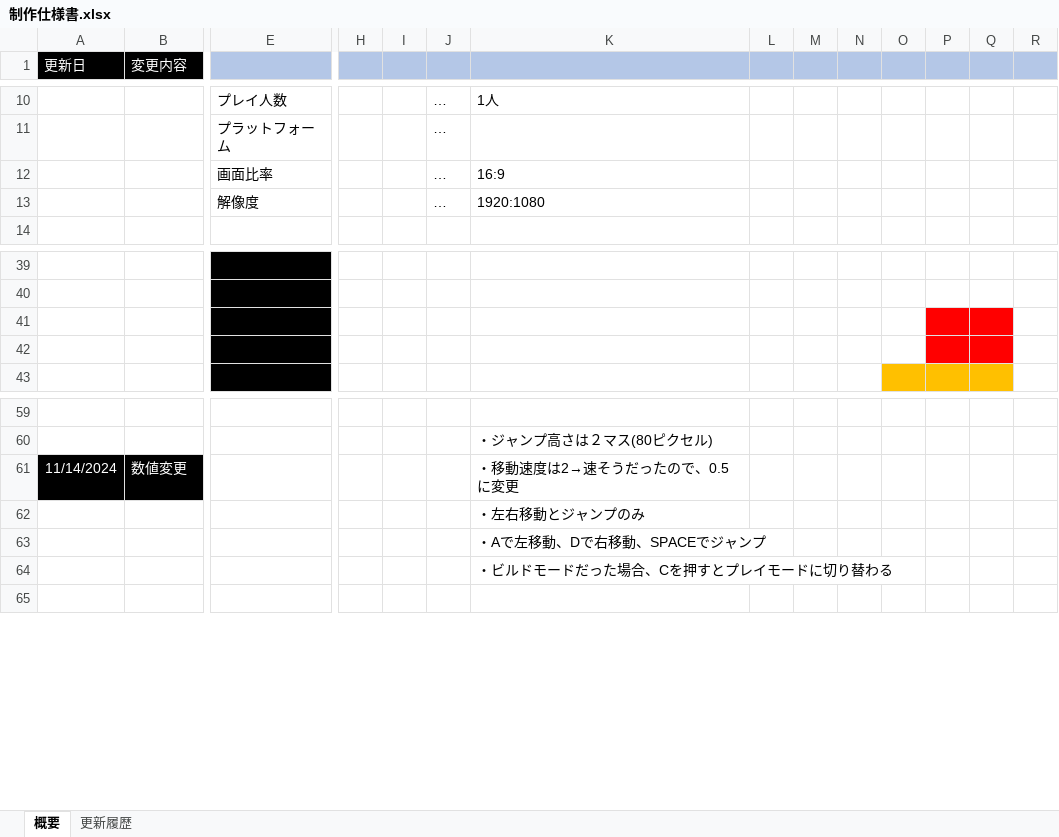
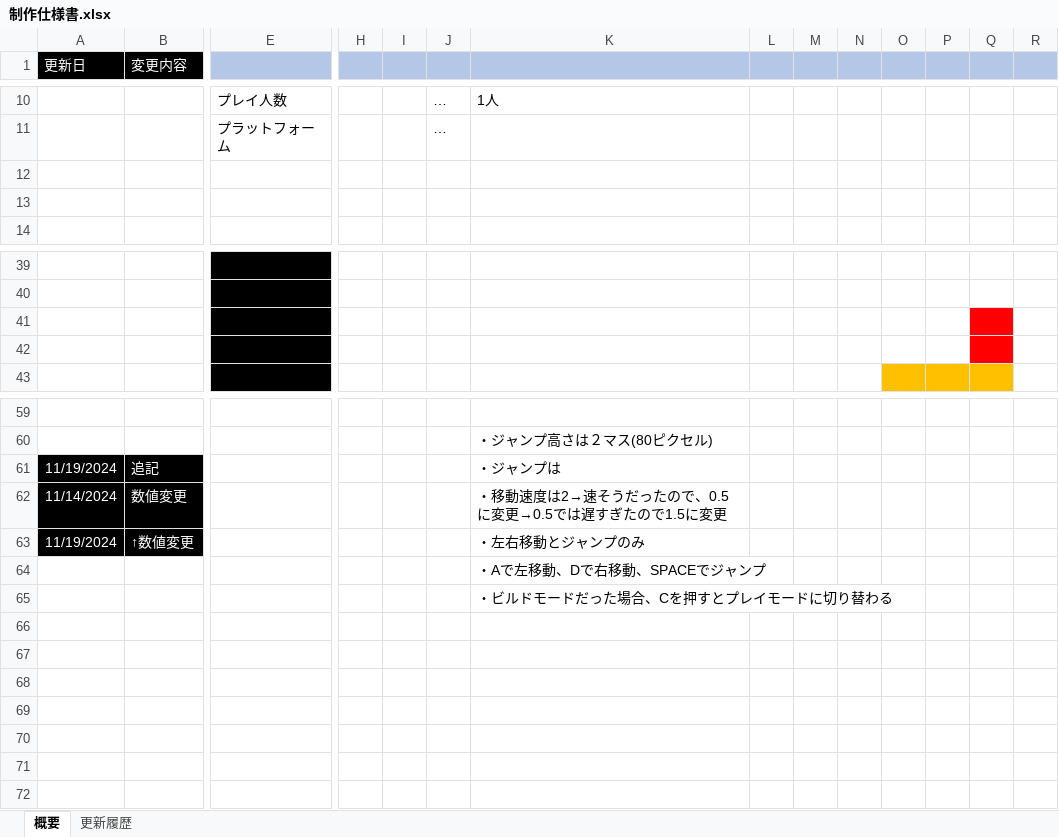
Before and after one commit to SorakakeruOsushi/Team3_2495, an Excel workbook: 3班/制作仕様書.xlsx, sheet 概要, drawn as a sheet; only a part is shown, gaps mark what is left out; values as stored, in another font and other column widths than the file's, no borders; charts and pictures not drawn; removed rows and columns are numbered as before the commit, all else as after; rows hold the shown columns only; the diff names each change by its address in the sheet, - before the commit and + after, or states it on an @@ line.

```diff
--- a/3班/制作仕様書.xlsx (sheet 概要)
+++ b/3班/制作仕様書.xlsx (sheet 概要)
-row 12:  |  | 画面比率 |  |  | … | 16:9
+row 12: (empty)
-row 13:  |  | 解像度 |  |  | … | 1920:1080
+row 13: (empty)
-P41:P42 fill: #FF0000
+P41:P42 fill: none
+row 61: 11/19/2024 | 追記 |  |  |  |  | ・ジャンプは
-K62: ・移動速度は2→速そうだったので、0.5に変更
+K62: ・移動速度は2→速そうだったので、0.5に変更→0.5では遅すぎたので1.5に変更
-row 62:  |  |  |  |  |  | ・左右移動とジャンプのみ
+row 63: 11/19/2024 | ↑数値変更 |  |  |  |  | ・左右移動とジャンプのみ
+row 66: (empty)
+row 67: (empty)
+row 68: (empty)
+row 69: (empty)
+row 70: (empty)
+row 71: (empty)
```
Also changed, not shown: 2 other files.
